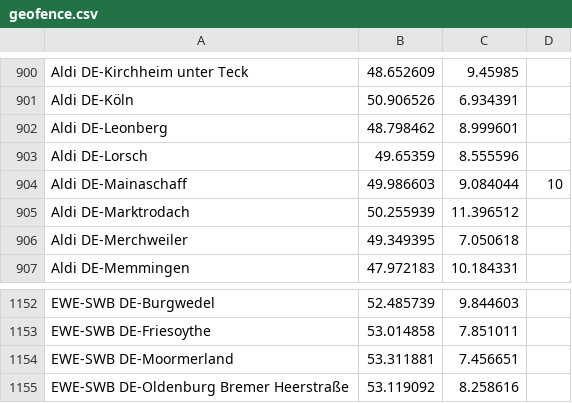
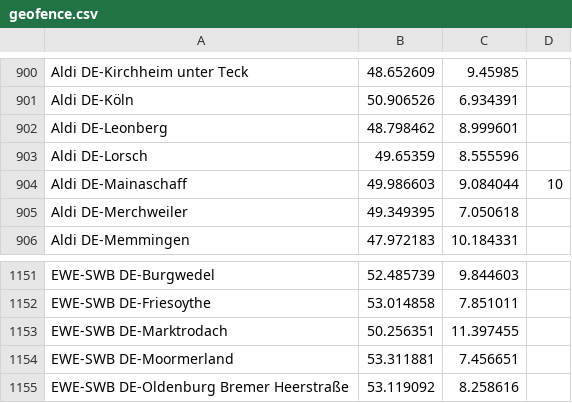
Before and after one commit to bassmaster187/TeslaLogger, a CSV file: TeslaLogger/bin/geofence.csv, drawn as a sheet; only a part is shown, gaps mark what is left out.

Commit message:
update geofence

```diff
--- a/TeslaLogger/bin/geofence.csv
+++ b/TeslaLogger/bin/geofence.csv
@@ -904,3 +904,2 @@ Aldi DE-Lorsch, 49.65359,8.555596
 Aldi DE-Mainaschaff, 49.986603, 9.084044, 10
-Aldi DE-Marktrodach, 50.255939, 11.396512
 Aldi DE-Merchweiler, 49.349395, 7.050618
@@ -1153,2 +1152,3 @@ EWE-SWB DE-Burgwedel, 52.485739, 9.844603
 EWE-SWB DE-Friesoythe, 53.014858, 7.851011
+EWE-SWB DE-Marktrodach, 50.256351, 11.397455
 EWE-SWB DE-Moormerland, 53.311881, 7.456651
```
